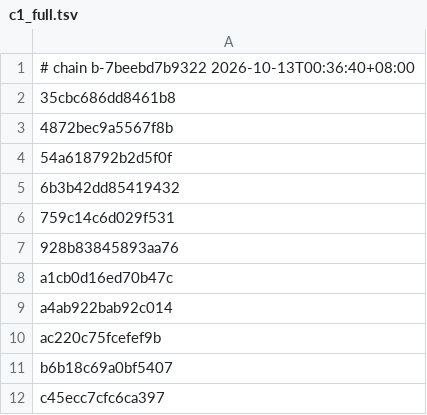
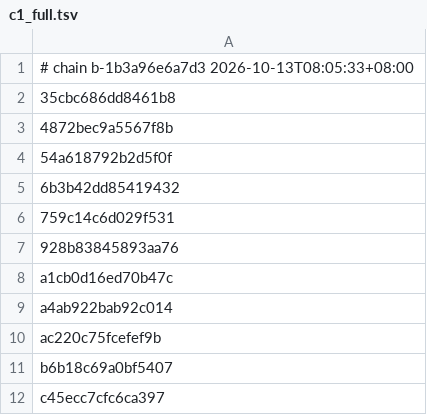
Before and after one commit to 4202217/nxnative, a TSV file: dm/gfx/nvn/c1_full.tsv, drawn as a sheet.

```diff
--- a/dm/gfx/nvn/c1_full.tsv
+++ b/dm/gfx/nvn/c1_full.tsv
@@ -1,2 +1,2 @@
-# chain b-7beebd7b9322 2026-10-13T00:36:40+08:00
+# chain b-1b3a96e6a7d3 2026-10-13T08:05:33+08:00
 35cbc686dd8461b8
```
Also changed, not shown: 13 other files.
